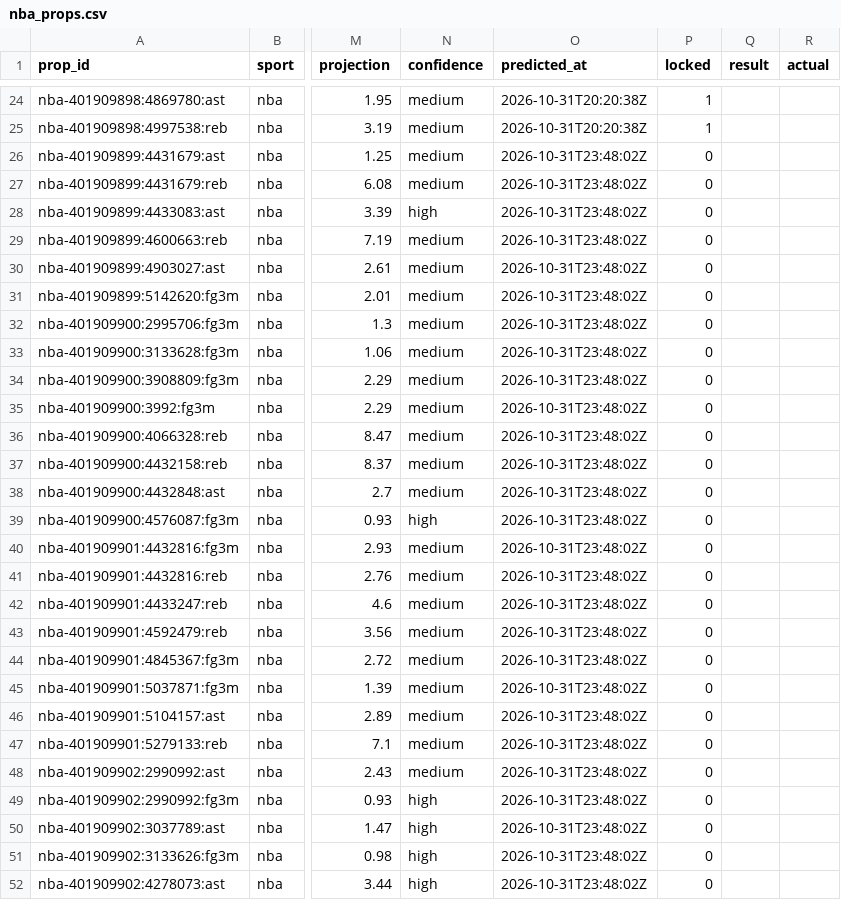
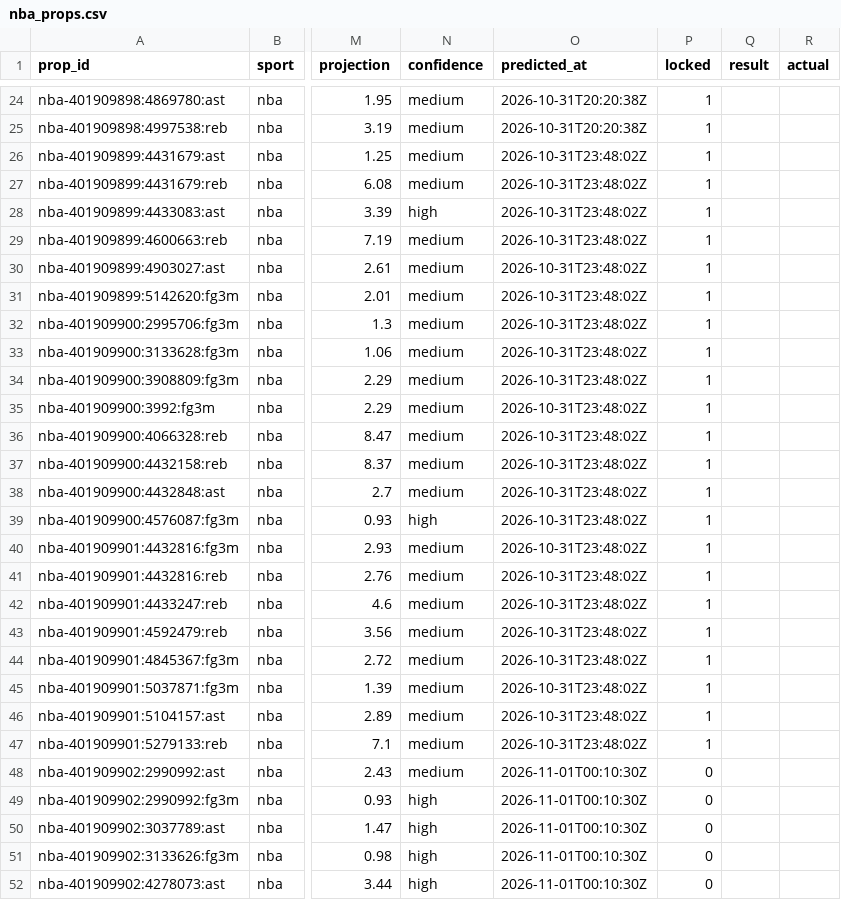
Before and after one commit to pknsubuga07/pl-forecast, a CSV file: data/ledger/nba_props.csv, drawn as a sheet; only a part is shown, gaps mark what is left out; the diff covers the shown part only; the diff names each change by its address in the sheet, - before the commit and + after, or states it on an @@ line.

```diff
--- a/data/ledger/nba_props.csv
+++ b/data/ledger/nba_props.csv
-P26:P47 (locked): 0
+P26:P47 (locked): 1
-O48:O52 (predicted_at): 2026-10-31T23:48:02Z
+O48:O52 (predicted_at): 2026-11-01T00:10:30Z
```
Also changed, not shown: 3 edited cells elsewhere in this file, data/ledger/nba_predictions.csv, data/ledger/nfl_predictions.csv, 15 other files.
